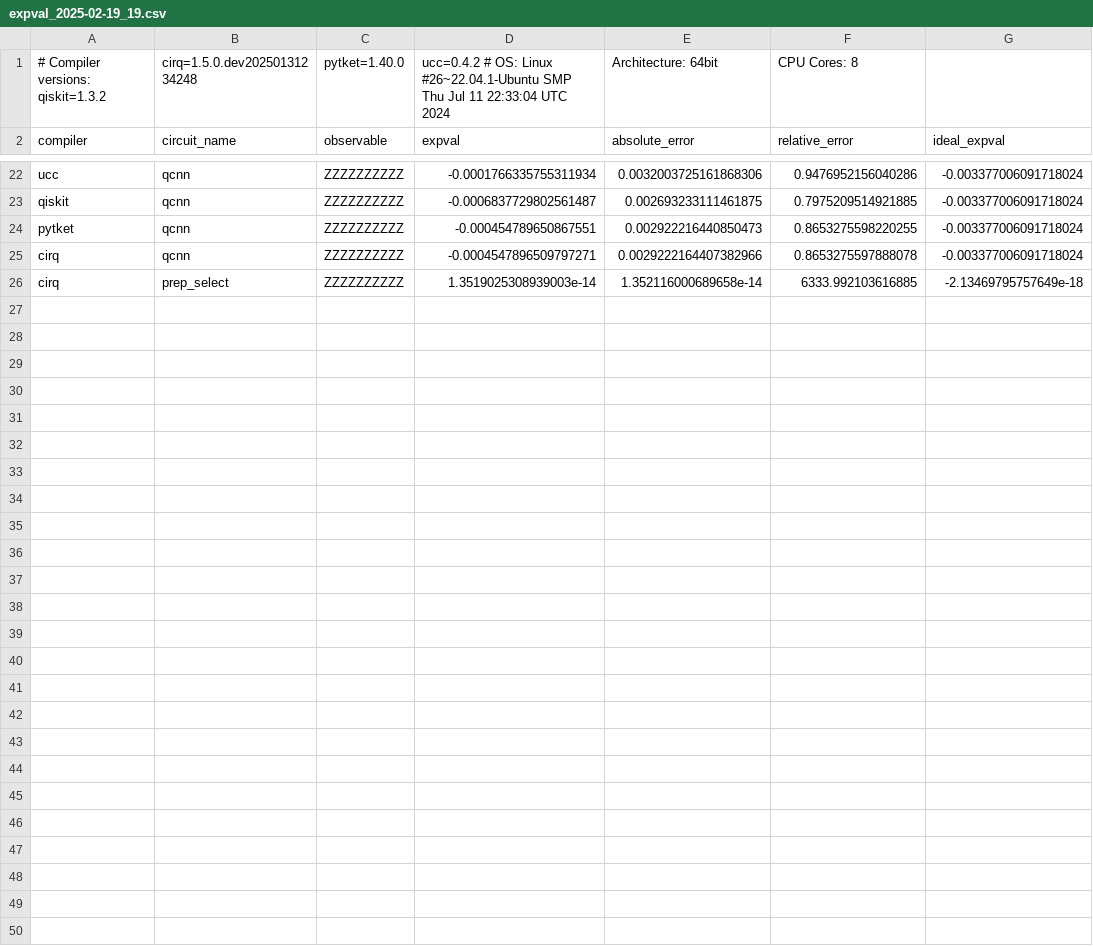
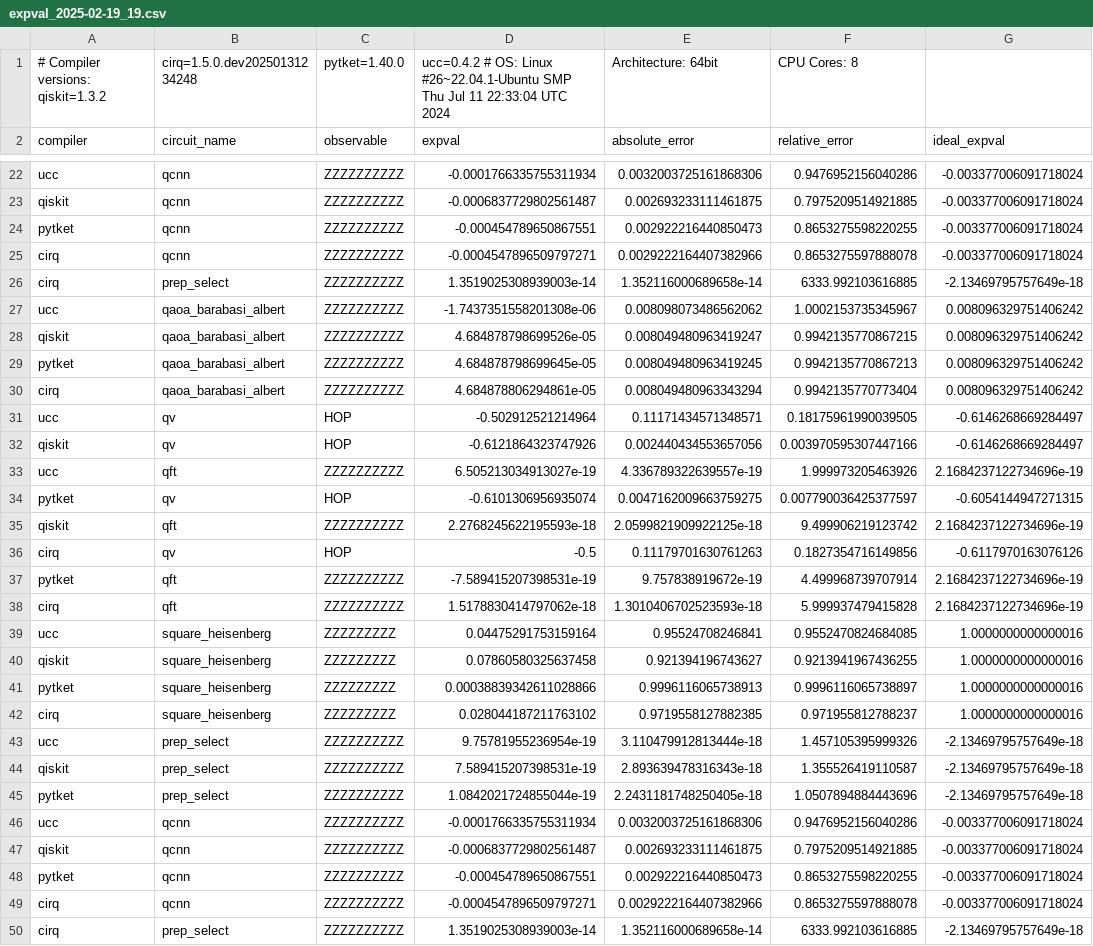
Before and after one commit to xs-es/ucc, a CSV file: benchmarks/results/expval_2025-02-19_19.csv, drawn as a sheet; only a part is shown, gaps mark what is left out.

```diff
--- a/benchmarks/results/expval_2025-02-19_19.csv
+++ b/benchmarks/results/expval_2025-02-19_19.csv
@@ -26 +26,25 @@ cirq,qcnn,ZZZZZZZZZZ,-0.0004547896509797271,0.0029222164407382966,0.865327559788
 cirq,prep_select,ZZZZZZZZZZ,1.3519025308939003e-14,1.352116000689658e-14,6333.992103616885,-2.13469795757649e-18
+ucc,qaoa_barabasi_albert,ZZZZZZZZZZ,-1.7437351558201308e-06,0.008098073486562062,1.0002153735345967,0.008096329751406242
+qiskit,qaoa_barabasi_albert,ZZZZZZZZZZ,4.684878798699526e-05,0.008049480963419247,0.9942135770867215,0.008096329751406242
+pytket,qaoa_barabasi_albert,ZZZZZZZZZZ,4.684878798699645e-05,0.008049480963419245,0.9942135770867213,0.008096329751406242
+cirq,qaoa_barabasi_albert,ZZZZZZZZZZ,4.684878806294861e-05,0.008049480963343294,0.9942135770773404,0.008096329751406242
+ucc,qv,HOP,-0.502912521214964,0.11171434571348571,0.18175961990039505,-0.6146268669284497
+qiskit,qv,HOP,-0.6121864323747926,0.002440434553657056,0.003970595307447166,-0.6146268669284497
+ucc,qft,ZZZZZZZZZZ,6.505213034913027e-19,4.336789322639557e-19,1.999973205463926,2.1684237122734696e-19
+pytket,qv,HOP,-0.6101306956935074,0.0047162009663759275,0.007790036425377597,-0.6054144947271315
+qiskit,qft,ZZZZZZZZZZ,2.2768245622195593e-18,2.0599821909922125e-18,9.499906219123742,2.1684237122734696e-19
+cirq,qv,HOP,-0.5,0.11179701630761263,0.1827354716149856,-0.6117970163076126
+pytket,qft,ZZZZZZZZZZ,-7.589415207398531e-19,9.757838919672e-19,4.499968739707914,2.1684237122734696e-19
+cirq,qft,ZZZZZZZZZZ,1.5178830414797062e-18,1.3010406702523593e-18,5.999937479415828,2.1684237122734696e-19
+ucc,square_heisenberg,ZZZZZZZZZ,0.04475291753159164,0.95524708246841,0.9552470824684085,1.0000000000000016
+qiskit,square_heisenberg,ZZZZZZZZZ,0.07860580325637458,0.921394196743627,0.9213941967436255,1.0000000000000016
+pytket,square_heisenberg,ZZZZZZZZZ,0.00038839342611028866,0.9996116065738913,0.9996116065738897,1.0000000000000016
+cirq,square_heisenberg,ZZZZZZZZZ,0.028044187211763102,0.9719558127882385,0.971955812788237,1.0000000000000016
+ucc,prep_select,ZZZZZZZZZZ,9.75781955236954e-19,3.110479912813444e-18,1.457105395999326,-2.13469795757649e-18
+qiskit,prep_select,ZZZZZZZZZZ,7.589415207398531e-19,2.893639478316343e-18,1.355526419110587,-2.13469795757649e-18
+pytket,prep_select,ZZZZZZZZZZ,1.0842021724855044e-19,2.2431181748250405e-18,1.0507894884443696,-2.13469795757649e-18
+ucc,qcnn,ZZZZZZZZZZ,-0.0001766335755311934,0.0032003725161868306,0.9476952156040286,-0.003377006091718024
+qiskit,qcnn,ZZZZZZZZZZ,-0.0006837729802561487,0.002693233111461875,0.7975209514921885,-0.003377006091718024
+pytket,qcnn,ZZZZZZZZZZ,-0.000454789650867551,0.002922216440850473,0.8653275598220255,-0.003377006091718024
+cirq,qcnn,ZZZZZZZZZZ,-0.0004547896509797271,0.0029222164407382966,0.8653275597888078,-0.003377006091718024
+cirq,prep_select,ZZZZZZZZZZ,1.3519025308939003e-14,1.352116000689658e-14,6333.992103616885,-2.13469795757649e-18
```
Also changed, not shown: benchmarks/results/gates_2025-02-19_19.csv, 3 other files.
